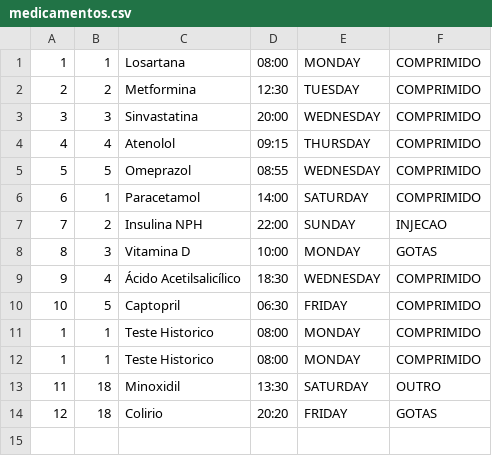
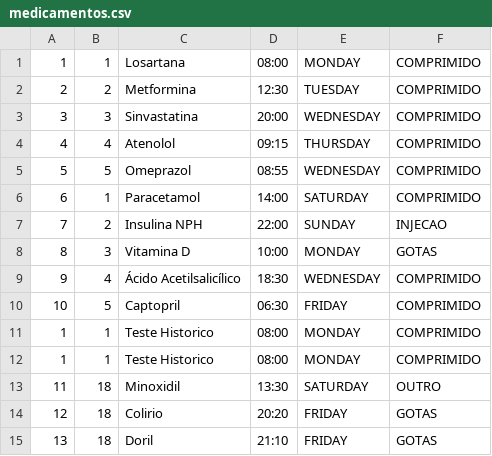
Before and after one commit to GilvanPedro/Sistema_de_Acompanhamento_de_Medicamentos, a CSV file: arquivos/medicamentos.csv, drawn as a sheet; the diff names each change by its address in the sheet, - before the commit and + after, or states it on an @@ line.

Commit message:
arquivo ficou fora do comit

```diff
--- a/arquivos/medicamentos.csv
+++ b/arquivos/medicamentos.csv
+row 15: 13 | 18 | Doril | 21:10 | FRIDAY | GOTAS
```
